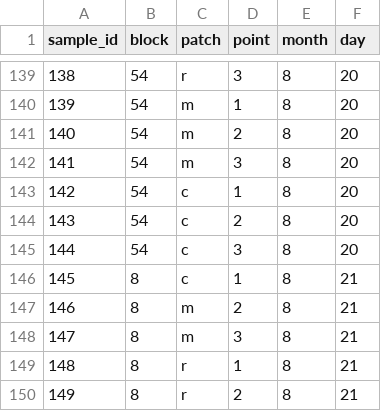
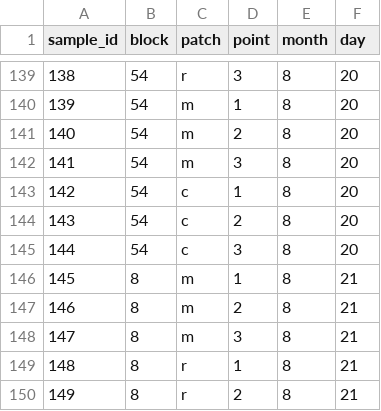
Before and after one commit to BrunaLab/corridor_beetles, a CSV file: corridor_docs/eric_ms_thesis/ms_data/data_raw/samples.csv, drawn as a sheet; only a part is shown, gaps mark what is left out.

```diff
--- a/corridor_docs/eric_ms_thesis/ms_data/data_raw/samples.csv
+++ b/corridor_docs/eric_ms_thesis/ms_data/data_raw/samples.csv
@@ -145,3 +145,3 @@
 144,54,c,3,8,20
-145,8,c,1,8,21
+145,8,m,1,8,21
 146,8,m,2,8,21
```
Also changed, not shown: corridor_docs/eric_ms_thesis/ms_data/data_clean/clean_btl_counts.csv, corridor_docs/eric_ms_thesis/ms_data/data_clean/clean_sample_pts.csv.
